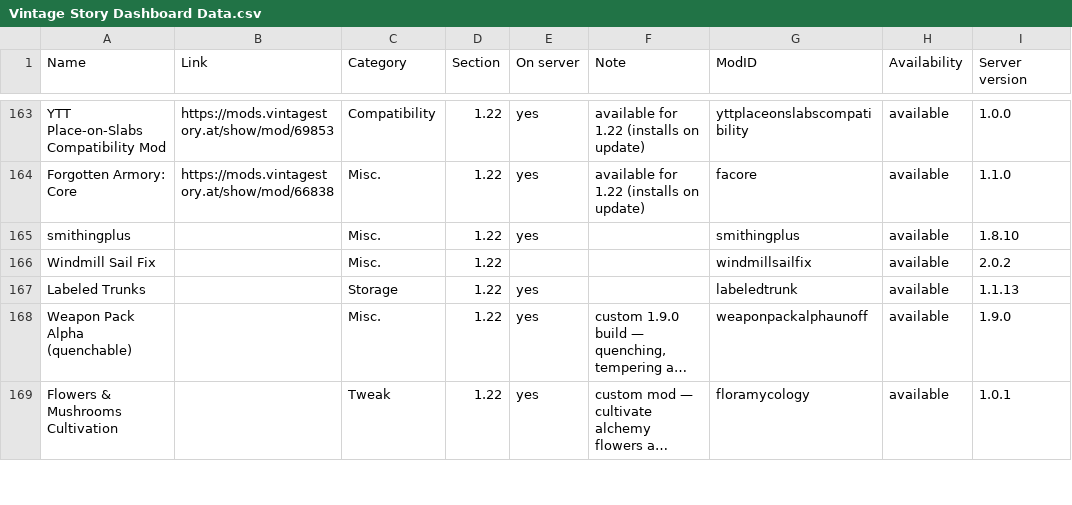
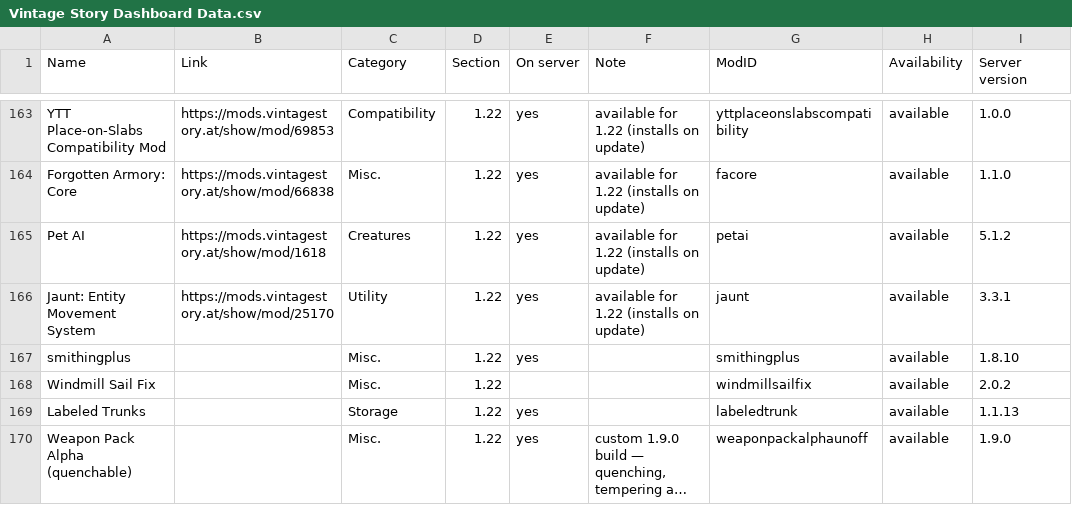
Before and after one commit to ConnyZs/VintageStory, a CSV file: Vintage Story Dashboard Data.csv, drawn as a sheet; only a part is shown, gaps mark what is left out; the shorter side is filled out with more unchanged rows; long unchanged cells end in …; the diff names each change by its address in the sheet, - before the commit and + after, or states it on an @@ line.

```diff
--- a/Vintage Story Dashboard Data.csv
+++ b/Vintage Story Dashboard Data.csv
+row 165: Pet AI | https://mods.vintagestory.at/show/mod/1618 | Creatures | 1.22 | yes | available for 1.22 (installs on update) | petai | available | 5.1.2
+row 166: Jaunt: Entity Movement System | https://mods.vintagestory.at/show/mod/25170 | Utility | 1.22 | yes | available for 1.22 (installs on update) | jaunt | available | 3.3.1
```
Also changed, not shown: 9 other files.
